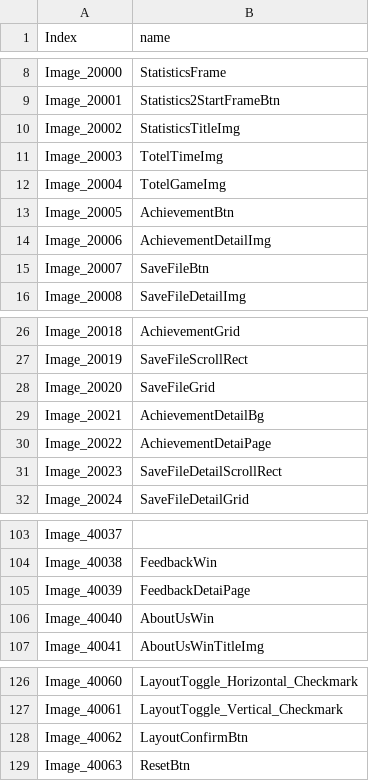
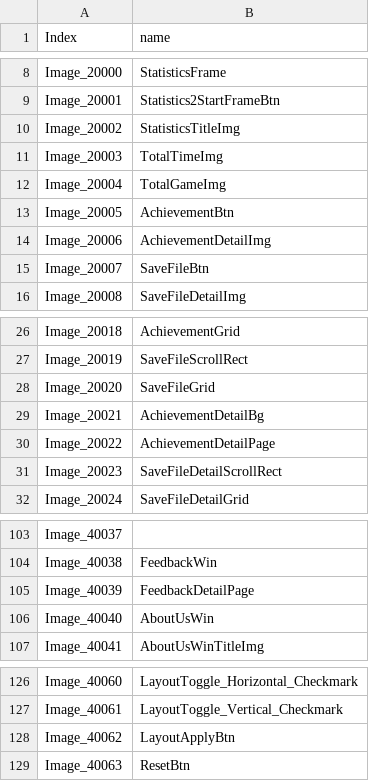
Before and after one commit to TianJingDa/Arithmetic, a CSV file: Assets/Resources/Image.csv, drawn as a sheet; only a part is shown, gaps mark what is left out; the diff covers the shown part only.

```diff
--- a/Assets/Resources/Image.csv
+++ b/Assets/Resources/Image.csv
@@ -10,4 +10,4 @@ Image_20001,Statistics2StartFrameBtn
 Image_20002,StatisticsTitleImg
-Image_20003,TotelTimeImg
-Image_20004,TotelGameImg
+Image_20003,TotalTimeImg
+Image_20004,TotalGameImg
 Image_20005,AchievementBtn
@@ -29,3 +29,3 @@ Image_20020,SaveFileGrid
 Image_20021,AchievementDetailBg
-Image_20022,AchievementDetaiPage
+Image_20022,AchievementDetailPage
 Image_20023,SaveFileDetailScrollRect
@@ -104,3 +104,3 @@ Image_40037,
 Image_40038,FeedbackWin
-Image_40039,FeedbackDetaiPage
+Image_40039,FeedbackDetailPage
 Image_40040,AboutUsWin
@@ -127,3 +127,3 @@ Image_40060,LayoutToggle_Horizontal_Checkmark
 Image_40061,LayoutToggle_Vertical_Checkmark
-Image_40062,LayoutConfirmBtn
+Image_40062,LayoutApplyBtn
 Image_40063,ResetBtn
```
Also changed, not shown: 7 added rows and 16 edited cells elsewhere in this file, 27 other files.
